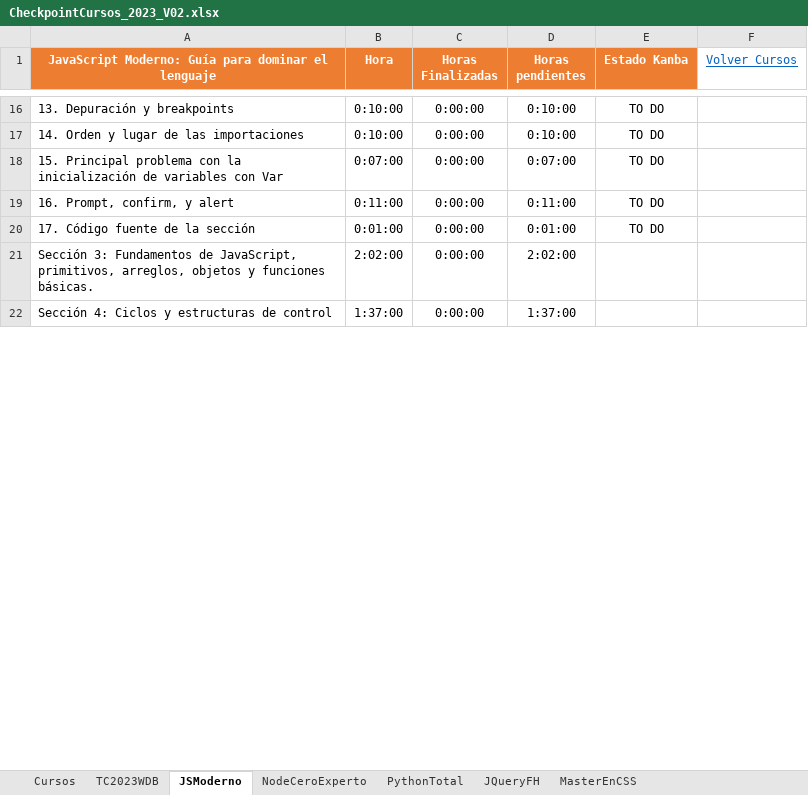
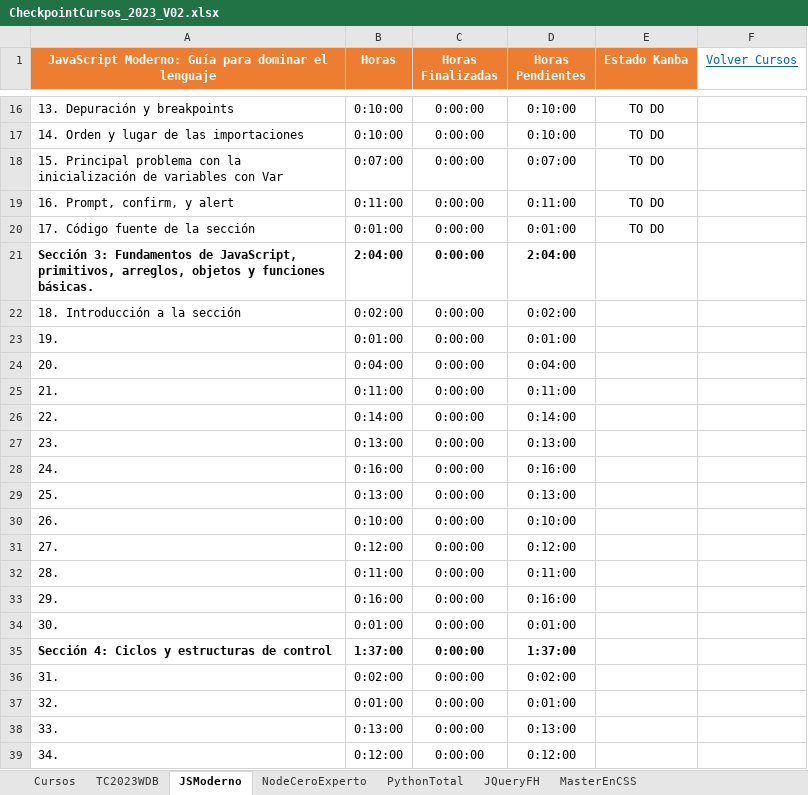
Before and after one commit to quintupil/udemy, an Excel workbook: Planificacion/Excel/CheckpointCursos_2023_V02.xlsx, sheet JSModerno, drawn as a sheet; only a part is shown, gaps mark what is left out; values as stored, in another font and other column widths than the file's, no borders; charts and pictures not drawn; addresses are those after the commit; the diff covers the shown part only; the diff names each change by its address in the sheet, - before the commit and + after, or states it on an @@ line.

```diff
--- a/Planificacion/Excel/CheckpointCursos_2023_V02.xlsx (sheet JSModerno)
+++ b/Planificacion/Excel/CheckpointCursos_2023_V02.xlsx (sheet JSModerno)
-B1: Hora
+B1: Horas
-D1: Horas pendientes
+D1: Horas Pendientes
-A21:D21 bold: off
+A21:D21 bold: on
-B21 (Horas): 2:02:00
+B21 (Horas): 2:04:00
-D21 (Horas Pendientes): 2:02:00
+D21 (Horas Pendientes): 2:04:00
+row 22: 18. Introducción a la sección | 0:02:00 | 0:00:00 | 0:02:00
+row 23: 19. | 0:01:00 | 0:00:00 | 0:01:00
+row 24: 20. | 0:04:00 | 0:00:00 | 0:04:00
+row 25: 21. | 0:11:00 | 0:00:00 | 0:11:00
+row 26: 22. | 0:14:00 | 0:00:00 | 0:14:00
+row 27: 23. | 0:13:00 | 0:00:00 | 0:13:00
+row 28: 24. | 0:16:00 | 0:00:00 | 0:16:00
+row 29: 25. | 0:13:00 | 0:00:00 | 0:13:00
+row 30: 26. | 0:10:00 | 0:00:00 | 0:10:00
+row 31: 27. | 0:12:00 | 0:00:00 | 0:12:00
+row 32: 28. | 0:11:00 | 0:00:00 | 0:11:00
+row 33: 29. | 0:16:00 | 0:00:00 | 0:16:00
+row 34: 30. | 0:01:00 | 0:00:00 | 0:01:00
-A35:D35 bold: off
+A35:D35 bold: on
+row 36: 31. | 0:02:00 | 0:00:00 | 0:02:00
+row 37: 32. | 0:01:00 | 0:00:00 | 0:01:00
+row 38: 33. | 0:13:00 | 0:00:00 | 0:13:00
+row 39: 34. | 0:12:00 | 0:00:00 | 0:12:00
```
Also changed, not shown: 87 added rows, 2 edited cells and cell formats elsewhere in this sheet, sheet GitGitHub, sheet Cursos, sheet MasterEnCSS, formulas that keep their value, hidden cells, charts or pictures.
